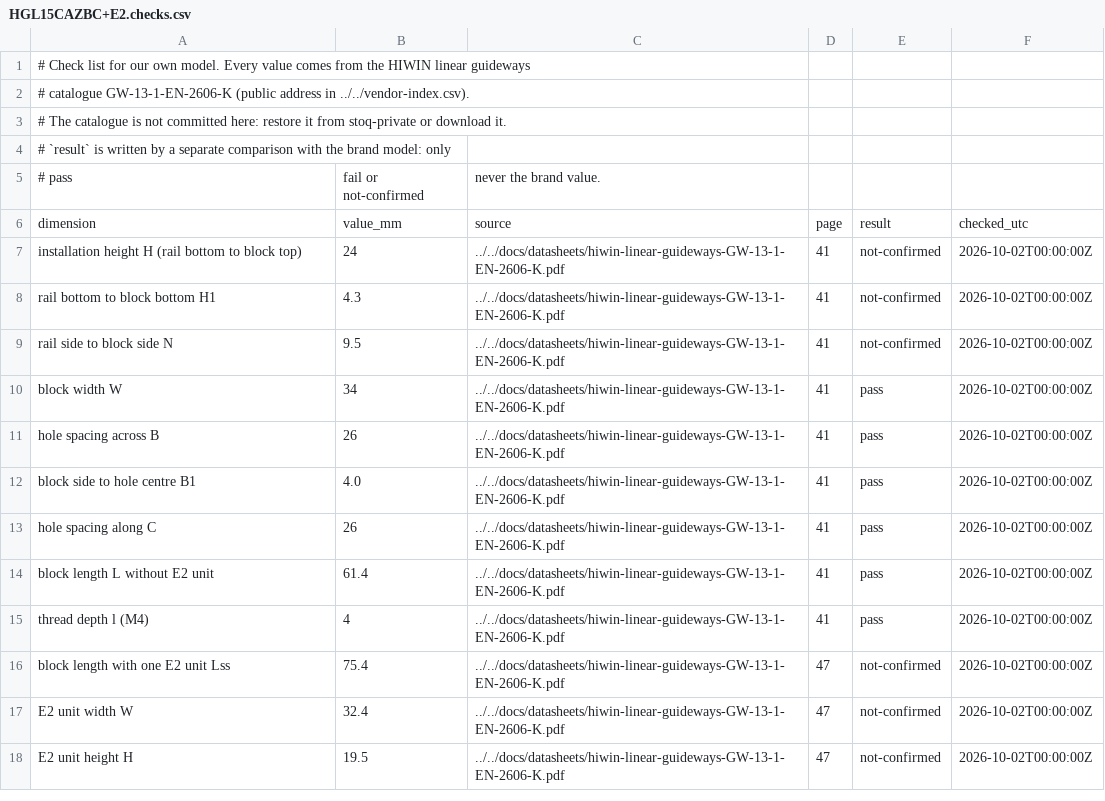
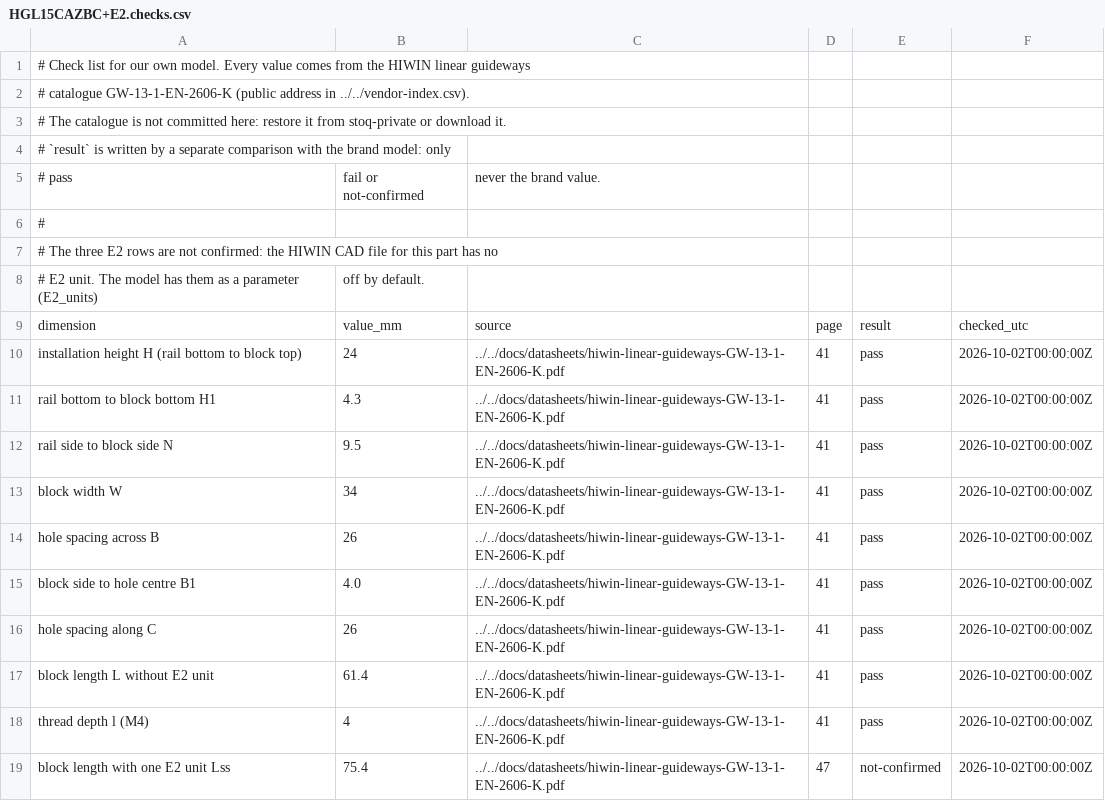
Before and after one commit to refaqt/stoq, a CSV file: modules/hiwin/modules/hgl-block/cad/own/HGL15CAZBC+E2.checks.csv, drawn as a sheet; only a part is shown; the shorter side is filled out with more unchanged rows.

```diff
--- a/modules/hiwin/modules/hgl-block/cad/own/HGL15CAZBC+E2.checks.csv
+++ b/modules/hiwin/modules/hgl-block/cad/own/HGL15CAZBC+E2.checks.csv
@@ -5,6 +5,9 @@
 # pass, fail or not-confirmed, never the brand value.
+#
+# The three E2 rows are not confirmed: the HIWIN CAD file for this part has no
+# E2 unit. The model has them as a parameter (E2_units), off by default.
 dimension,value_mm,source,page,result,checked_utc
-installation height H (rail bottom to block top),24,../../docs/datasheets/hiwin-linear-guideways-GW-13-1-EN-2606-K.pdf,41,not-confirmed,2026-10-02T00:00:00Z
-rail bottom to block bottom H1,4.3,../../docs/datasheets/hiwin-linear-guideways-GW-13-1-EN-2606-K.pdf,41,not-confirmed,2026-10-02T00:00:00Z
-rail side to block side N,9.5,../../docs/datasheets/hiwin-linear-guideways-GW-13-1-EN-2606-K.pdf,41,not-confirmed,2026-10-02T00:00:00Z
+installation height H (rail bottom to block top),24,../../docs/datasheets/hiwin-linear-guideways-GW-13-1-EN-2606-K.pdf,41,pass,2026-10-02T00:00:00Z
+rail bottom to block bottom H1,4.3,../../docs/datasheets/hiwin-linear-guideways-GW-13-1-EN-2606-K.pdf,41,pass,2026-10-02T00:00:00Z
+rail side to block side N,9.5,../../docs/datasheets/hiwin-linear-guideways-GW-13-1-EN-2606-K.pdf,41,pass,2026-10-02T00:00:00Z
 block width W,34,../../docs/datasheets/hiwin-linear-guideways-GW-13-1-EN-2606-K.pdf,41,pass,2026-10-02T00:00:00Z
```
Also changed, not shown: modules/hiwin/modules/hgl-block/bom/parts.csv, modules/hiwin/modules/hgr-rail/bom/parts.csv, 11 other files.
